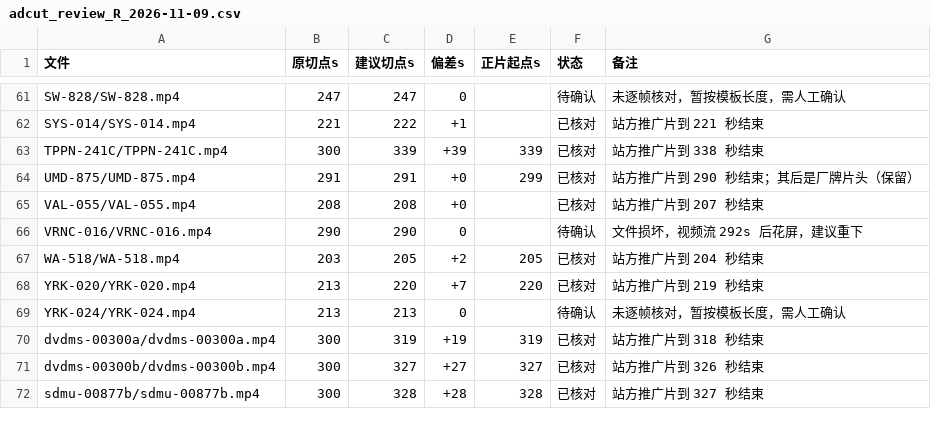
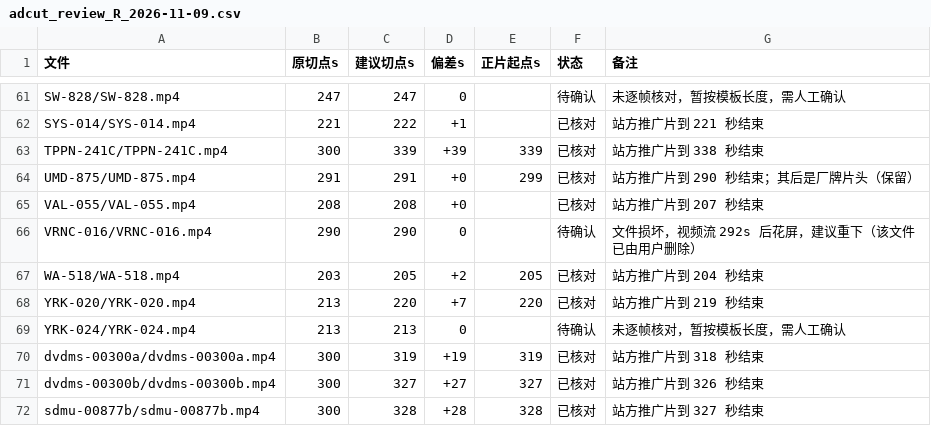
Before and after one commit to zwy/file-tool, a CSV file: reports/adcut_review_R_2026-11-09.csv, drawn as a sheet; only a part is shown, gaps mark what is left out.

```diff
--- a/reports/adcut_review_R_2026-11-09.csv
+++ b/reports/adcut_review_R_2026-11-09.csv
@@ -65,3 +65,3 @@ UMD-875/UMD-875.mp4,291,291,+0,299,已核对,站方推广片到 290 秒结束；
 VAL-055/VAL-055.mp4,208,208,+0,,已核对,站方推广片到 207 秒结束
-VRNC-016/VRNC-016.mp4,290,290,0,,待确认,文件损坏，视频流 292s 后花屏，建议重下
+VRNC-016/VRNC-016.mp4,290,290,0,,待确认,文件损坏，视频流 292s 后花屏，建议重下（该文件已由用户删除）
 WA-518/WA-518.mp4,203,205,+2,205,已核对,站方推广片到 204 秒结束
```
Also changed, not shown: 3 other files.
